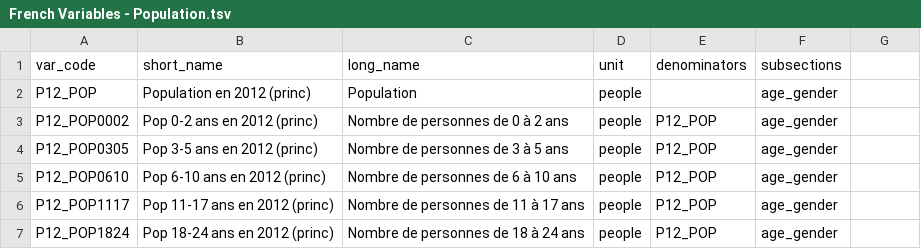
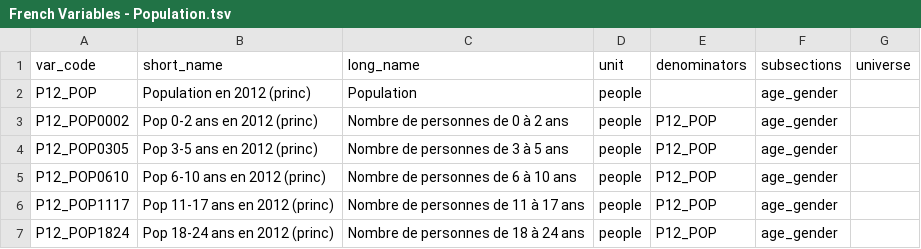
Before and after one commit to CartoDB/bigmetadata, a TSV file: tasks/fr/frenchmetadata/French Variables - Population.tsv, drawn as a sheet; only a part is shown; the diff names each change by its address in the sheet, - before the commit and + after, or states it on an @@ line.

```diff
--- a/tasks/fr/frenchmetadata/French Variables - Population.tsv
+++ b/tasks/fr/frenchmetadata/French Variables - Population.tsv
-G1: (empty)
+G1: universe
```
Also changed, not shown: tasks/fr/frenchmetadata/French Variables - Education.tsv, tasks/fr/frenchmetadata/French Variables - Employment.tsv, 3 other files.
